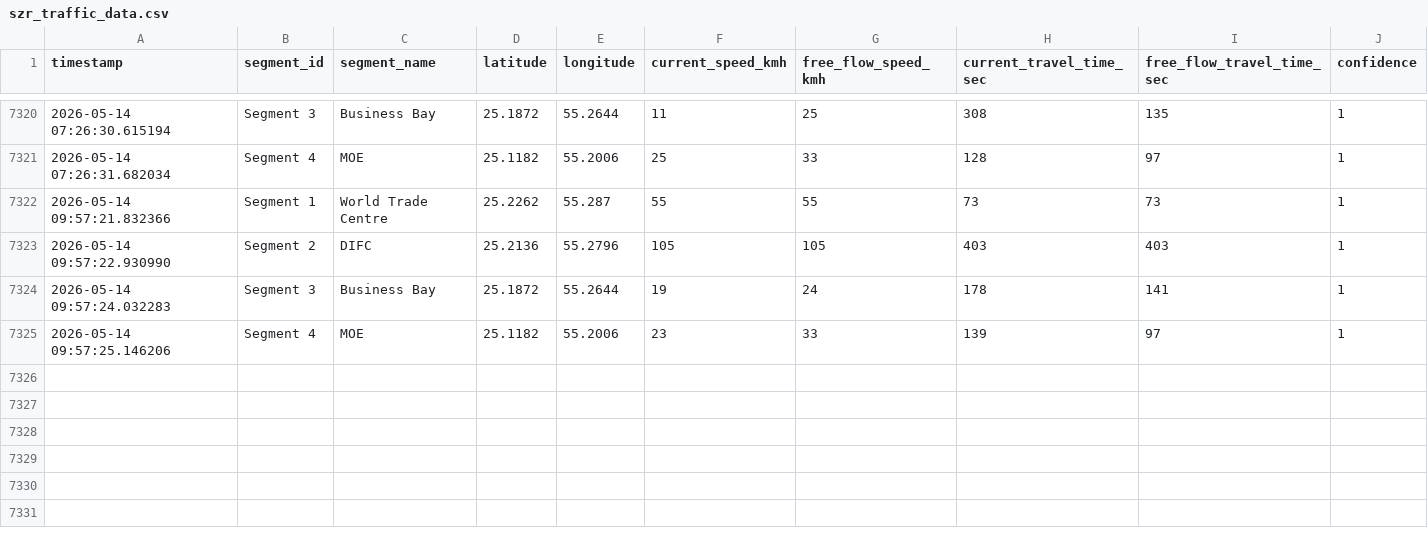
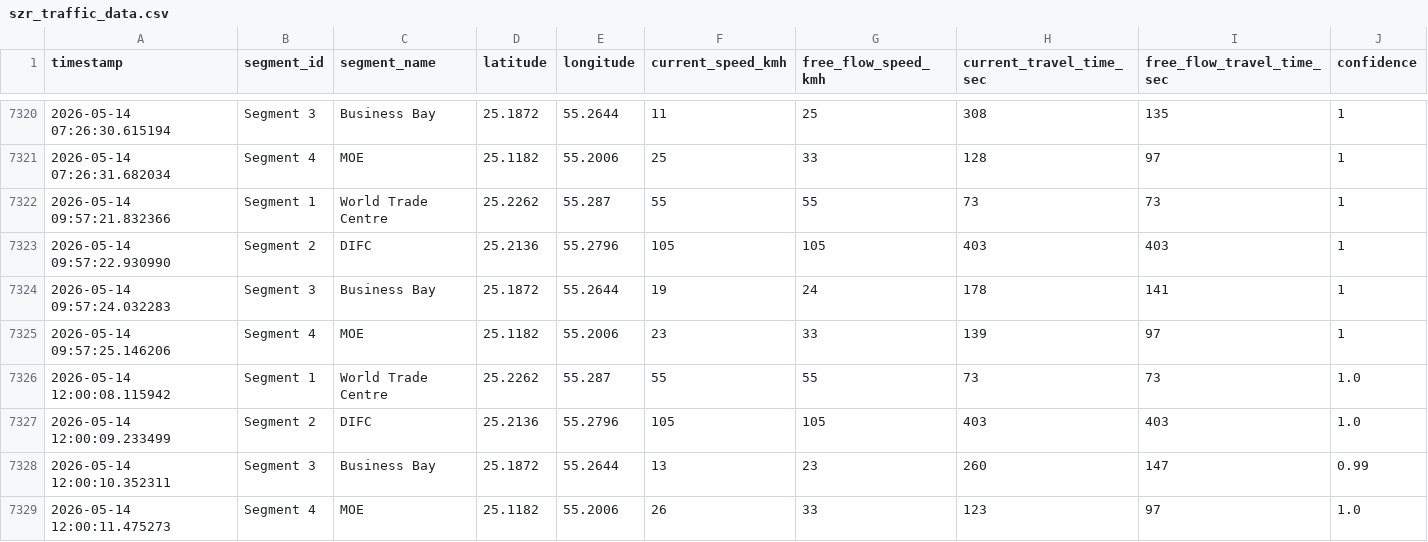
Before and after one commit to Hridey17/traffic, a CSV file: szr_traffic_data.csv, drawn as a sheet; only a part is shown, gaps mark what is left out; the diff names each change by its address in the sheet, - before the commit and + after, or states it on an @@ line.

```diff
--- a/szr_traffic_data.csv
+++ b/szr_traffic_data.csv
+row 7326: 2026-05-14 12:00:08.115942 | Segment 1 | World Trade Centre | 25.2262 | 55.287 | 55 | 55 | 73 | 73 | 1.0
+row 7327: 2026-05-14 12:00:09.233499 | Segment 2 | DIFC | 25.2136 | 55.2796 | 105 | 105 | 403 | 403 | 1.0
+row 7328: 2026-05-14 12:00:10.352311 | Segment 3 | Business Bay | 25.1872 | 55.2644 | 13 | 23 | 260 | 147 | 0.99
+row 7329: 2026-05-14 12:00:11.475273 | Segment 4 | MOE | 25.1182 | 55.2006 | 26 | 33 | 123 | 97 | 1.0
```
